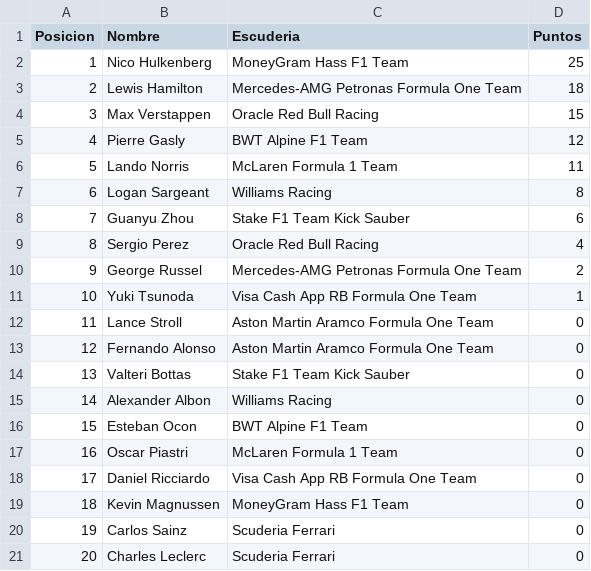
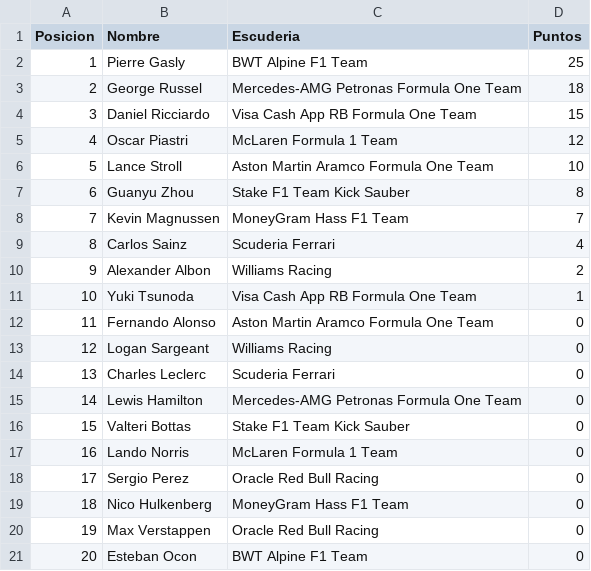
Before and after one commit to JMorenoPicon/ProjectF1, a CSV file: src/Recursos/ResultadoCarreras/Autodromo Enzo e Dino Ferrari.csv, drawn as a sheet.

```diff
--- a/src/Recursos/ResultadoCarreras/Autodromo Enzo e Dino Ferrari.csv
+++ b/src/Recursos/ResultadoCarreras/Autodromo Enzo e Dino Ferrari.csv
@@ -1,21 +1,21 @@
 Posicion;Nombre;Escuderia;Puntos
-1;Nico Hulkenberg;MoneyGram Hass F1 Team;25
-2;Lewis Hamilton;Mercedes-AMG Petronas Formula One Team;18
-3;Max Verstappen;Oracle Red Bull Racing;15
-4;Pierre Gasly;BWT Alpine F1 Team;12
-5;Lando Norris;McLaren Formula 1 Team;11
-6;Logan Sargeant;Williams Racing;8
-7;Guanyu Zhou;Stake F1 Team Kick Sauber;6
-8;Sergio Perez;Oracle Red Bull Racing;4
-9;George Russel;Mercedes-AMG Petronas Formula One Team;2
+1;Pierre Gasly;BWT Alpine F1 Team;25
+2;George Russel;Mercedes-AMG Petronas Formula One Team;18
+3;Daniel Ricciardo;Visa Cash App RB Formula One Team;15
+4;Oscar Piastri;McLaren Formula 1 Team;12
+5;Lance Stroll;Aston Martin Aramco Formula One Team;10
+6;Guanyu Zhou;Stake F1 Team Kick Sauber;8
+7;Kevin Magnussen;MoneyGram Hass F1 Team;7
+8;Carlos Sainz;Scuderia Ferrari;4
+9;Alexander Albon;Williams Racing;2
 10;Yuki Tsunoda;Visa Cash App RB Formula One Team;1
-11;Lance Stroll;Aston Martin Aramco Formula One Team;0
-12;Fernando Alonso;Aston Martin Aramco Formula One Team;0
-13;Valteri Bottas;Stake F1 Team Kick Sauber;0
-14;Alexander Albon;Williams Racing;0
-15;Esteban Ocon;BWT Alpine F1 Team;0
-16;Oscar Piastri;McLaren Formula 1 Team;0
-17;Daniel Ricciardo;Visa Cash App RB Formula One Team;0
-18;Kevin Magnussen;MoneyGram Hass F1 Team;0
-19;Carlos Sainz;Scuderia Ferrari;0
-20;Charles Leclerc;Scuderia Ferrari;0
+11;Fernando Alonso;Aston Martin Aramco Formula One Team;0
+12;Logan Sargeant;Williams Racing;0
+13;Charles Leclerc;Scuderia Ferrari;0
+14;Lewis Hamilton;Mercedes-AMG Petronas Formula One Team;0
+15;Valteri Bottas;Stake F1 Team Kick Sauber;0
+16;Lando Norris;McLaren Formula 1 Team;0
+17;Sergio Perez;Oracle Red Bull Racing;0
+18;Nico Hulkenberg;MoneyGram Hass F1 Team;0
+19;Max Verstappen;Oracle Red Bull Racing;0
+20;Esteban Ocon;BWT Alpine F1 Team;0
```
Also changed, not shown: src/Recursos/ResultadoCarreras/Autodromo Hermanos Rodriguez.csv, src/Recursos/ResultadoCarreras/Autodromo Jose Carlos Pace (Interlagos).csv, 49 other files.
